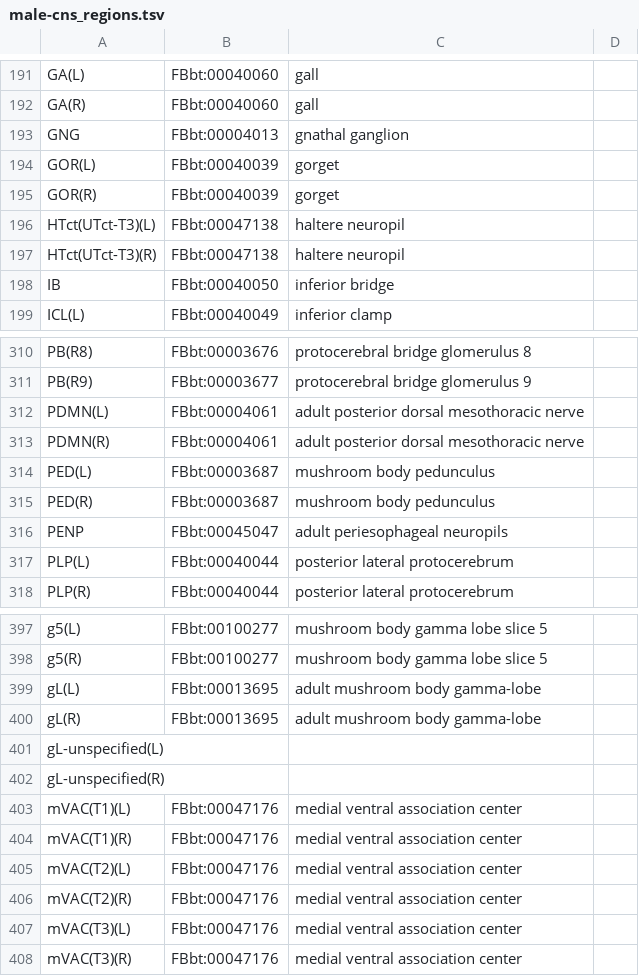
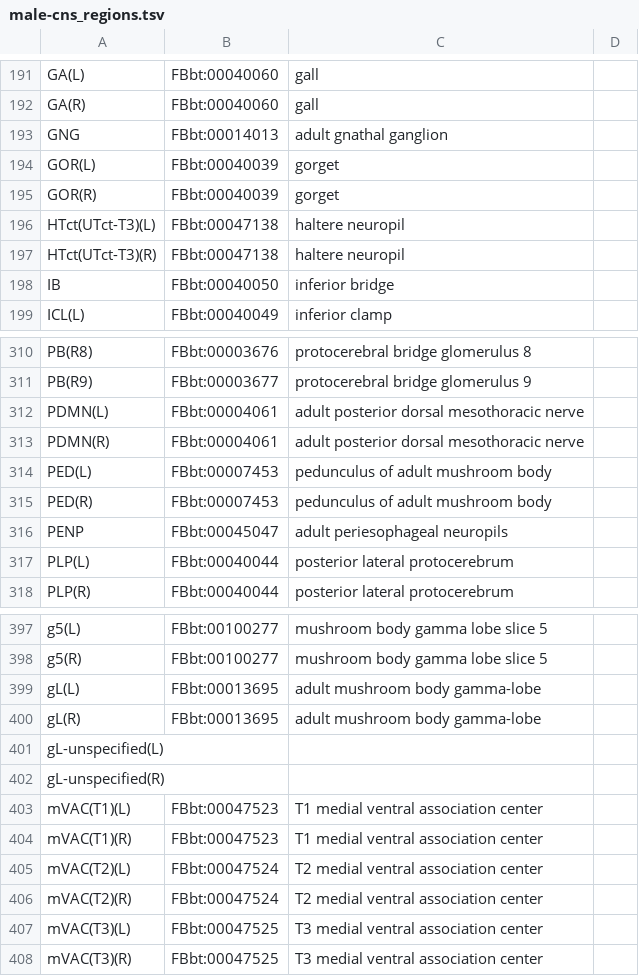
Before and after one commit to FlyBase/drosophila-anatomy-developmental-ontology, a TSV file: src/patterns/robot_template_projects/EM_neuropils/male-cns_regions.tsv, drawn as a sheet; only a part is shown, gaps mark what is left out.

Commit message:
more specific regions

```diff
--- a/src/patterns/robot_template_projects/EM_neuropils/male-cns_regions.tsv
+++ b/src/patterns/robot_template_projects/EM_neuropils/male-cns_regions.tsv
@@ -192,3 +192,3 @@ GA(L)	FBbt:00040060	gall
 GA(R)	FBbt:00040060	gall	
-GNG	FBbt:00004013	gnathal ganglion	
+GNG	FBbt:00014013	adult gnathal ganglion	
 GOR(L)	FBbt:00040039	gorget	
@@ -313,4 +313,4 @@ PDMN(L)	FBbt:00004061	adult posterior dorsal mesothoracic nerve
 PDMN(R)	FBbt:00004061	adult posterior dorsal mesothoracic nerve	
-PED(L)	FBbt:00003687	mushroom body pedunculus	
-PED(R)	FBbt:00003687	mushroom body pedunculus	
+PED(L)	FBbt:00007453	pedunculus of adult mushroom body	
+PED(R)	FBbt:00007453	pedunculus of adult mushroom body	
 PENP	FBbt:00045047	adult periesophageal neuropils	
@@ -402,7 +402,7 @@ gL-unspecified(L)
 gL-unspecified(R)			
-mVAC(T1)(L)	FBbt:00047176	medial ventral association center	
-mVAC(T1)(R)	FBbt:00047176	medial ventral association center	
-mVAC(T2)(L)	FBbt:00047176	medial ventral association center	
-mVAC(T2)(R)	FBbt:00047176	medial ventral association center	
-mVAC(T3)(L)	FBbt:00047176	medial ventral association center	
-mVAC(T3)(R)	FBbt:00047176	medial ventral association center	
+mVAC(T1)(L)	FBbt:00047523	T1 medial ventral association center	
+mVAC(T1)(R)	FBbt:00047523	T1 medial ventral association center	
+mVAC(T2)(L)	FBbt:00047524	T2 medial ventral association center	
+mVAC(T2)(R)	FBbt:00047524	T2 medial ventral association center	
+mVAC(T3)(L)	FBbt:00047525	T3 medial ventral association center	
+mVAC(T3)(R)	FBbt:00047525	T3 medial ventral association center	
```
Also changed, not shown: src/patterns/robot_template_projects/EM_neuropils/banc_regions.tsv, src/patterns/robot_template_projects/EM_neuropils/flywire_regions.tsv, 5 other files.
